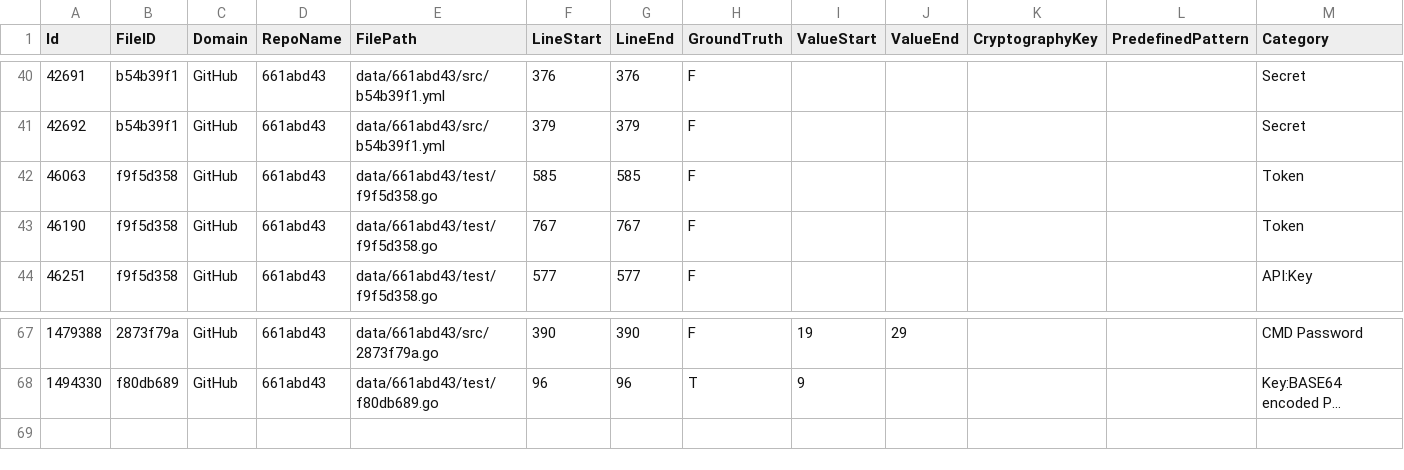
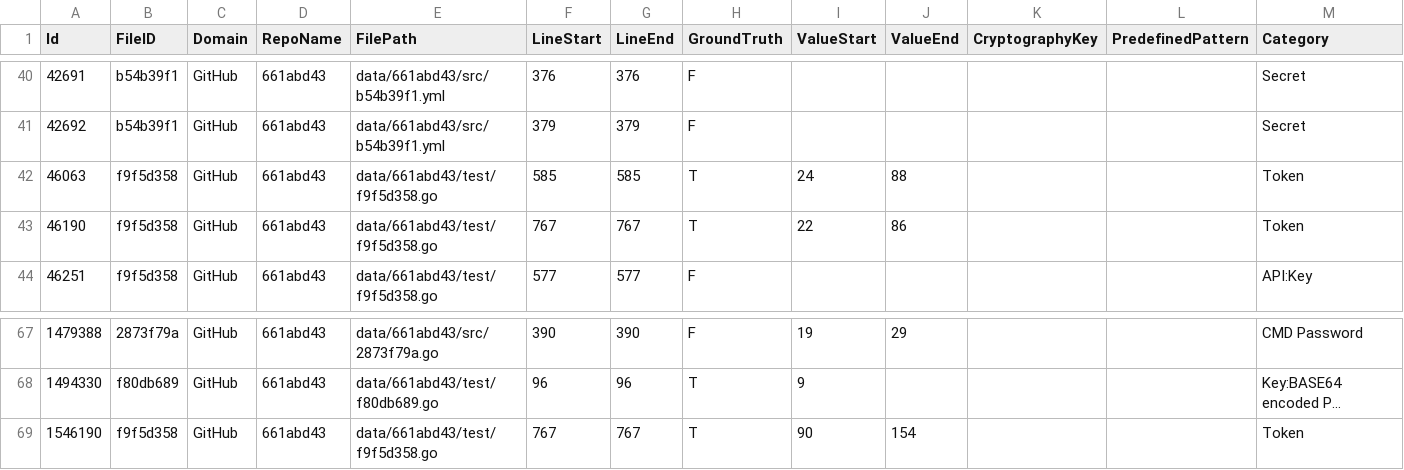
Before and after one commit to Samsung/CredData, a CSV file: meta/661abd43.csv, drawn as a sheet; only a part is shown, gaps mark what is left out; long unchanged cells end in …; the diff names each change by its address in the sheet, - before the commit and + after, or states it on an @@ line.

Commit message:
fix missed true tokens (#235)

```diff
--- a/meta/661abd43.csv
+++ b/meta/661abd43.csv
-H42:H43 (GroundTruth): F
+H42:H43 (GroundTruth): T
-I42 (ValueStart): (empty)
+I42 (ValueStart): 24
-J42 (ValueEnd): (empty)
+J42 (ValueEnd): 88
-I43 (ValueStart): (empty)
+I43 (ValueStart): 22
-J43 (ValueEnd): (empty)
+J43 (ValueEnd): 86
+row 69: 1546190 | f9f5d358 | GitHub | 661abd43 | data/661abd43/test/f9f5d358.go | 767 | 767 | T | 90 | 154 |  |  | Token
```
Also changed, not shown: 1 other file.
